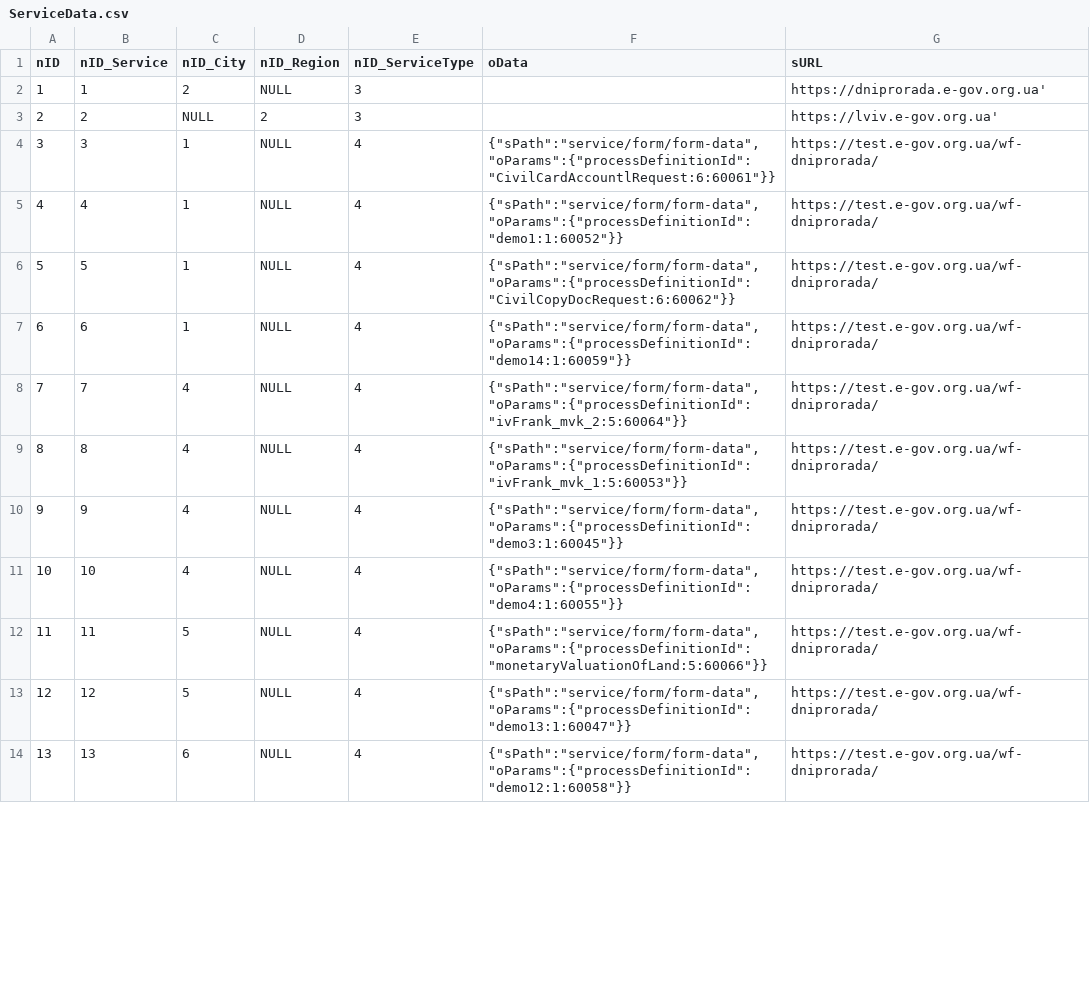
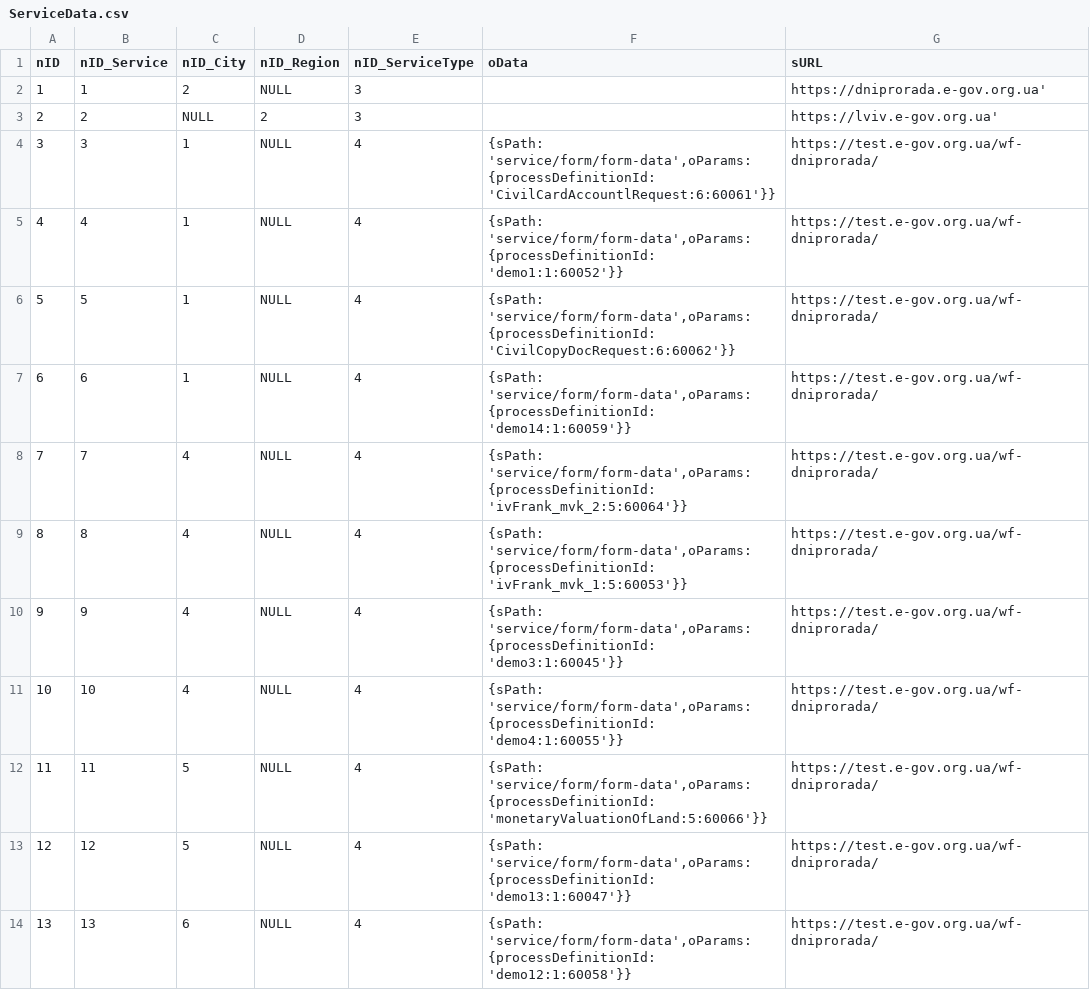
Before and after one commit to e-government-ua/_Kiev, a CSV file: wf-central/src/main/resources/data/ServiceData.csv, drawn as a sheet; only a part is shown; the diff covers the shown part only.

Commit message:
откат правильное экранирование обьекта

```diff
--- a/wf-central/src/main/resources/data/ServiceData.csv
+++ b/wf-central/src/main/resources/data/ServiceData.csv
@@ -3,12 +3,12 @@ nID;nID_Service;nID_City;nID_Region;nID_ServiceType;oData;sURL
 2;2;NULL;2;3;;https://lviv.e-gov.org.ua'
-3;3;1;NULL;4;{"sPath":"service/form/form-data","oParams":{"processDefinitionId":"CivilCardAccountlRequest:6:60061"}};https://test.e-gov.org.ua/wf-dniprorada/
-4;4;1;NULL;4;{"sPath":"service/form/form-data","oParams":{"processDefinitionId":"demo1:1:60052"}};https://test.e-gov.org.ua/wf-dniprorada/
-5;5;1;NULL;4;{"sPath":"service/form/form-data","oParams":{"processDefinitionId":"CivilCopyDocRequest:6:60062"}};https://test.e-gov.org.ua/wf-dniprorada/
-6;6;1;NULL;4;{"sPath":"service/form/form-data","oParams":{"processDefinitionId":"demo14:1:60059"}};https://test.e-gov.org.ua/wf-dniprorada/
-7;7;4;NULL;4;{"sPath":"service/form/form-data","oParams":{"processDefinitionId":"ivFrank_mvk_2:5:60064"}};https://test.e-gov.org.ua/wf-dniprorada/
-8;8;4;NULL;4;{"sPath":"service/form/form-data","oParams":{"processDefinitionId":"ivFrank_mvk_1:5:60053"}};https://test.e-gov.org.ua/wf-dniprorada/
-9;9;4;NULL;4;{"sPath":"service/form/form-data","oParams":{"processDefinitionId":"demo3:1:60045"}};https://test.e-gov.org.ua/wf-dniprorada/
-10;10;4;NULL;4;{"sPath":"service/form/form-data","oParams":{"processDefinitionId":"demo4:1:60055"}};https://test.e-gov.org.ua/wf-dniprorada/
-11;11;5;NULL;4;{"sPath":"service/form/form-data","oParams":{"processDefinitionId":"monetaryValuationOfLand:5:60066"}};https://test.e-gov.org.ua/wf-dniprorada/
-12;12;5;NULL;4;{"sPath":"service/form/form-data","oParams":{"processDefinitionId":"demo13:1:60047"}};https://test.e-gov.org.ua/wf-dniprorada/
-13;13;6;NULL;4;{"sPath":"service/form/form-data","oParams":{"processDefinitionId":"demo12:1:60058"}};https://test.e-gov.org.ua/wf-dniprorada/
+3;3;1;NULL;4;{sPath: 'service/form/form-data',oParams: {processDefinitionId: 'CivilCardAccountlRequest:6:60061'}};https://test.e-gov.org.ua/wf-dniprorada/
+4;4;1;NULL;4;{sPath: 'service/form/form-data',oParams: {processDefinitionId: 'demo1:1:60052'}};https://test.e-gov.org.ua/wf-dniprorada/
+5;5;1;NULL;4;{sPath: 'service/form/form-data',oParams: {processDefinitionId: 'CivilCopyDocRequest:6:60062'}};https://test.e-gov.org.ua/wf-dniprorada/
+6;6;1;NULL;4;{sPath: 'service/form/form-data',oParams: {processDefinitionId: 'demo14:1:60059'}};https://test.e-gov.org.ua/wf-dniprorada/
+7;7;4;NULL;4;{sPath: 'service/form/form-data',oParams: {processDefinitionId: 'ivFrank_mvk_2:5:60064'}};https://test.e-gov.org.ua/wf-dniprorada/
+8;8;4;NULL;4;{sPath: 'service/form/form-data',oParams: {processDefinitionId: 'ivFrank_mvk_1:5:60053'}};https://test.e-gov.org.ua/wf-dniprorada/
+9;9;4;NULL;4;{sPath: 'service/form/form-data',oParams: {processDefinitionId: 'demo3:1:60045'}};https://test.e-gov.org.ua/wf-dniprorada/
+10;10;4;NULL;4;{sPath: 'service/form/form-data',oParams: {processDefinitionId: 'demo4:1:60055'}};https://test.e-gov.org.ua/wf-dniprorada/
+11;11;5;NULL;4;{sPath: 'service/form/form-data',oParams: {processDefinitionId: 'monetaryValuationOfLand:5:60066'}};https://test.e-gov.org.ua/wf-dniprorada/
+12;12;5;NULL;4;{sPath: 'service/form/form-data',oParams: {processDefinitionId: 'demo13:1:60047'}};https://test.e-gov.org.ua/wf-dniprorada/
+13;13;6;NULL;4;{sPath: 'service/form/form-data',oParams: {processDefinitionId: 'demo12:1:60058'}};https://test.e-gov.org.ua/wf-dniprorada/
```
Also changed, not shown: 11 edited cells elsewhere in this file.
